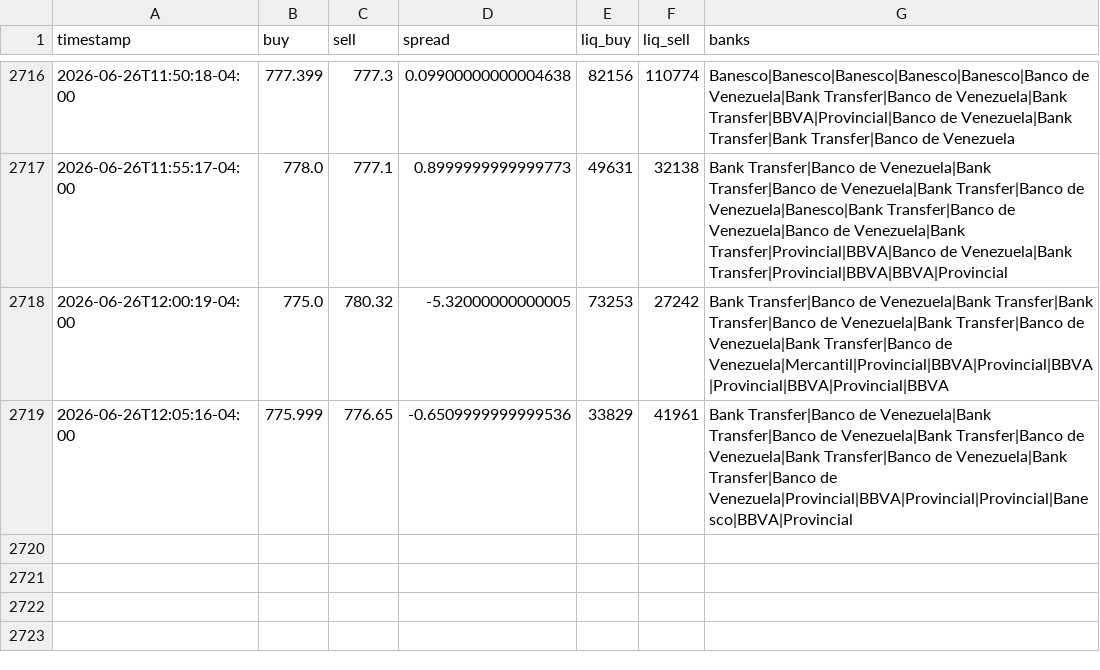
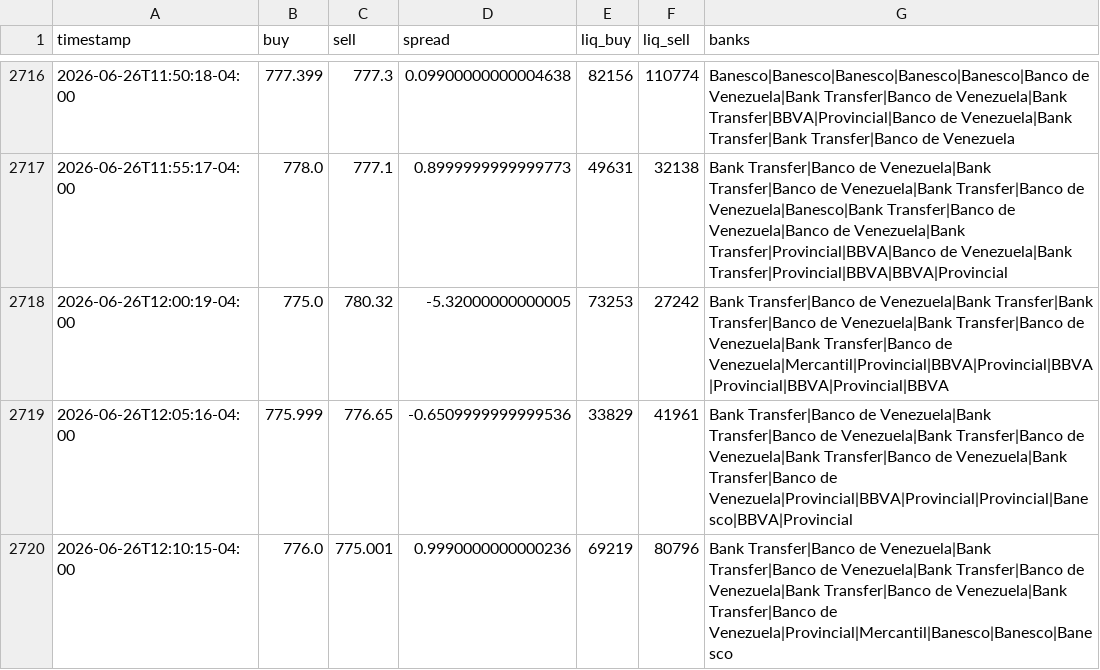
Before and after one commit to aamirhalabi/P2P-BOT-ADVICE, a CSV file: data/history.csv, drawn as a sheet; only a part is shown, gaps mark what is left out; the diff names each change by its address in the sheet, - before the commit and + after, or states it on an @@ line.

Commit message:
historial 2026-06-26 16:10

```diff
--- a/data/history.csv
+++ b/data/history.csv
+row 2720: 2026-06-26T12:10:15-04:00 | 776.0 | 775.001 | 0.9990000000000236 | 69219 | 80796 | Bank Transfer|Banco de Venezuela|Bank Transfer|Banco de Venezuela|Bank Transfer|Banco de Venezuela|Bank Transfer|Banco de Venezuela|Bank Transfer|Banco de Venezuela|Provincial|Mercantil|Banesco|Banesco|Banesco
```
